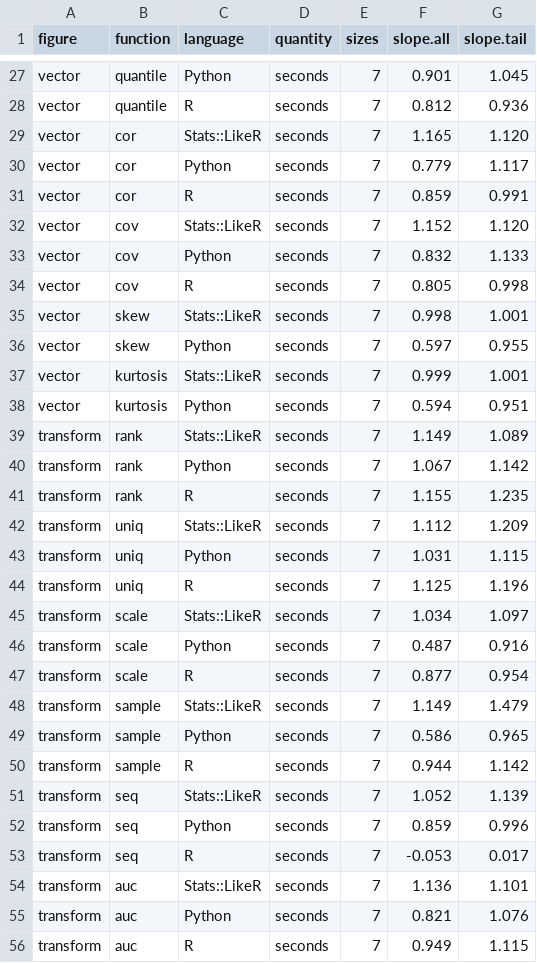
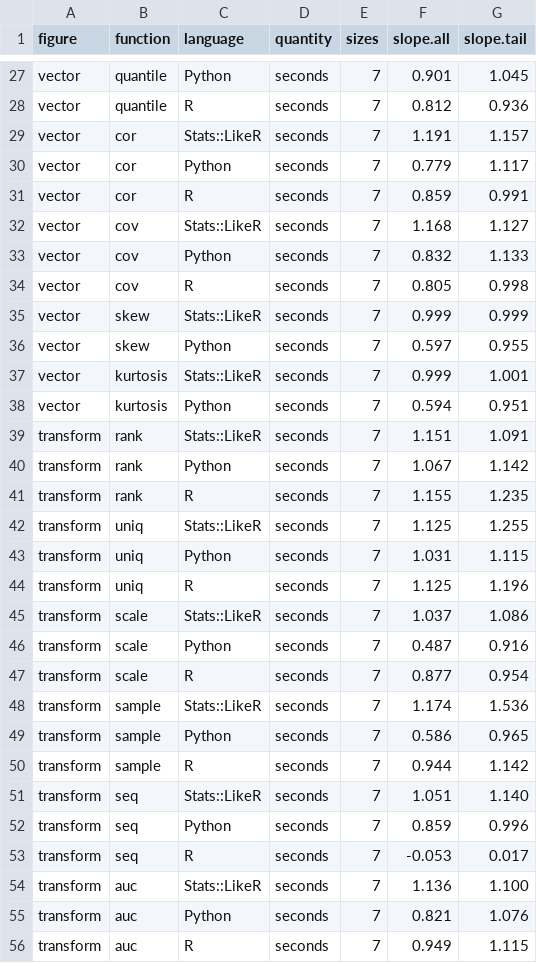
Before and after one commit to hhg7/stats, a TSV file: scaling.slopes.tsv, drawn as a sheet; only a part is shown, gaps mark what is left out; the diff covers the shown part only.

```diff
--- a/scaling.slopes.tsv
+++ b/scaling.slopes.tsv
@@ -28,9 +28,9 @@ vector	quantile	Python	seconds	7	0.901	1.045
 vector	quantile	R	seconds	7	0.812	0.936
-vector	cor	Stats::LikeR	seconds	7	1.165	1.120
+vector	cor	Stats::LikeR	seconds	7	1.191	1.157
 vector	cor	Python	seconds	7	0.779	1.117
 vector	cor	R	seconds	7	0.859	0.991
-vector	cov	Stats::LikeR	seconds	7	1.152	1.120
+vector	cov	Stats::LikeR	seconds	7	1.168	1.127
 vector	cov	Python	seconds	7	0.832	1.133
 vector	cov	R	seconds	7	0.805	0.998
-vector	skew	Stats::LikeR	seconds	7	0.998	1.001
+vector	skew	Stats::LikeR	seconds	7	0.999	0.999
 vector	skew	Python	seconds	7	0.597	0.955
@@ -38,18 +38,18 @@ vector	kurtosis	Stats::LikeR	seconds	7	0.999	1.001
 vector	kurtosis	Python	seconds	7	0.594	0.951
-transform	rank	Stats::LikeR	seconds	7	1.149	1.089
+transform	rank	Stats::LikeR	seconds	7	1.151	1.091
 transform	rank	Python	seconds	7	1.067	1.142
 transform	rank	R	seconds	7	1.155	1.235
-transform	uniq	Stats::LikeR	seconds	7	1.112	1.209
+transform	uniq	Stats::LikeR	seconds	7	1.125	1.255
 transform	uniq	Python	seconds	7	1.031	1.115
 transform	uniq	R	seconds	7	1.125	1.196
-transform	scale	Stats::LikeR	seconds	7	1.034	1.097
+transform	scale	Stats::LikeR	seconds	7	1.037	1.086
 transform	scale	Python	seconds	7	0.487	0.916
 transform	scale	R	seconds	7	0.877	0.954
-transform	sample	Stats::LikeR	seconds	7	1.149	1.479
+transform	sample	Stats::LikeR	seconds	7	1.174	1.536
 transform	sample	Python	seconds	7	0.586	0.965
 transform	sample	R	seconds	7	0.944	1.142
-transform	seq	Stats::LikeR	seconds	7	1.052	1.139
+transform	seq	Stats::LikeR	seconds	7	1.051	1.140
 transform	seq	Python	seconds	7	0.859	0.996
 transform	seq	R	seconds	7	-0.053	0.017
-transform	auc	Stats::LikeR	seconds	7	1.136	1.101
+transform	auc	Stats::LikeR	seconds	7	1.136	1.100
 transform	auc	Python	seconds	7	0.821	1.076
```
Also changed, not shown: 97 edited cells elsewhere in this file, perl_scaling.tsv, 9 other files.
